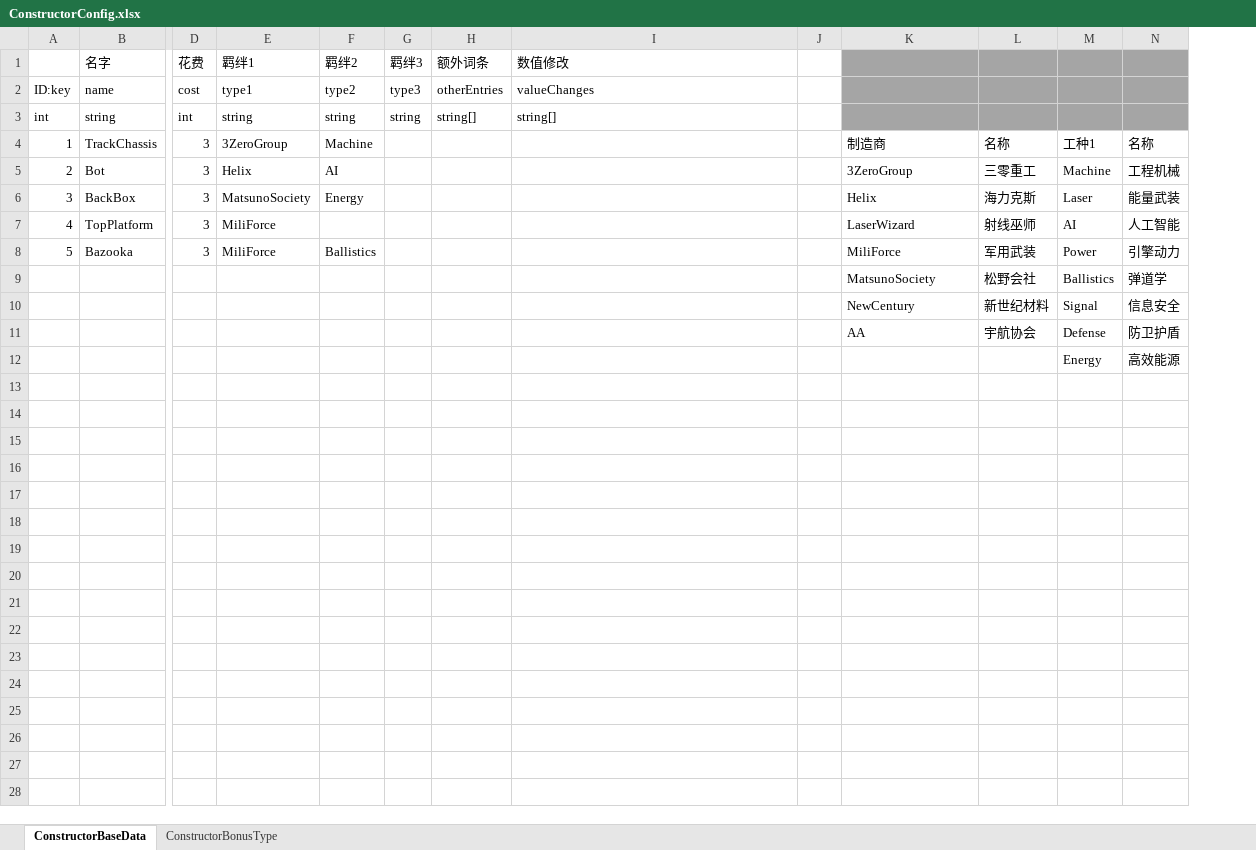
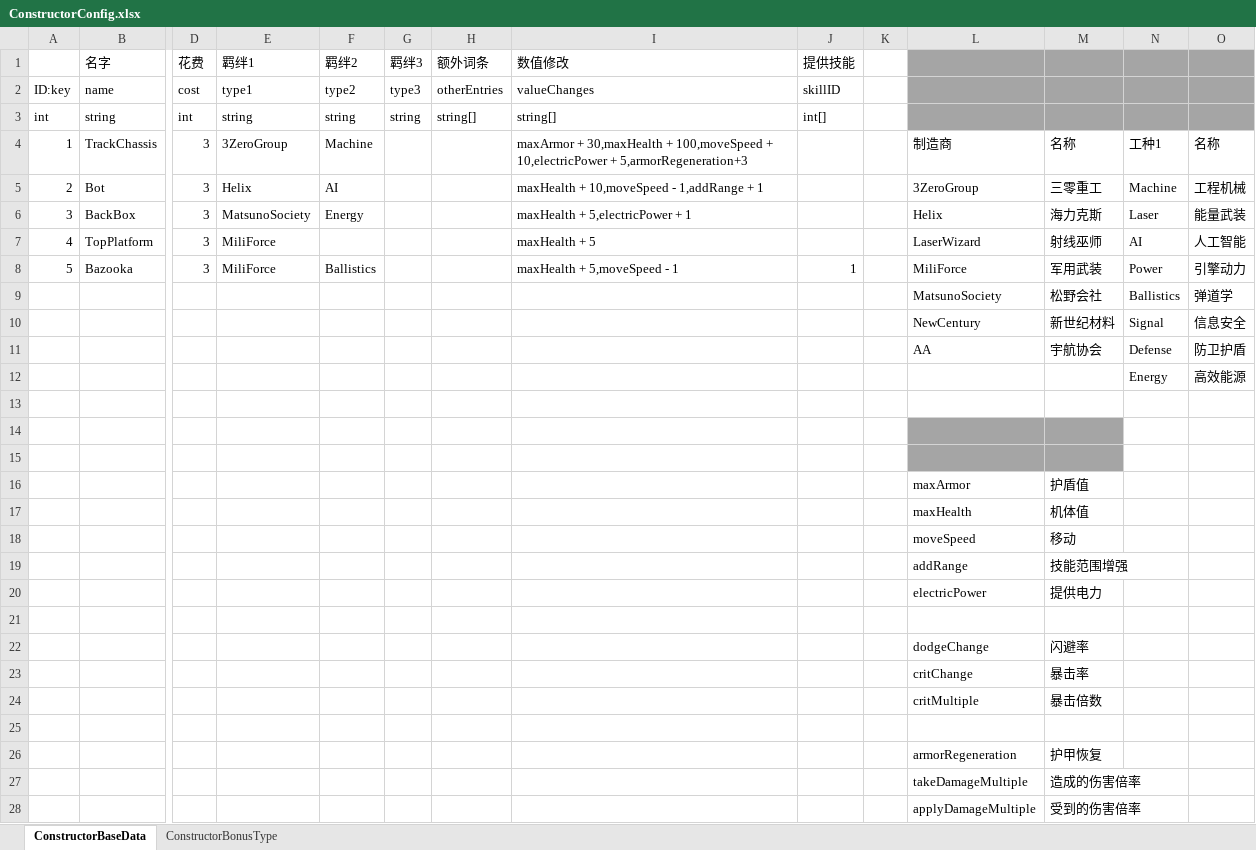
Before and after one commit to explosive-elephant-club/auto-chess, an Excel workbook: Assets/asoliddev - Auto Chess/Config/ConstructorConfig.xlsx, sheet ConstructorBaseData, drawn as a sheet; only a part is shown, gaps mark what is left out; values as stored, in another font and other column widths than the file's, no borders; rows hold the shown columns only; the diff covers the shown part only; the diff names each change by its address in the sheet, - before the commit and + after, or states it on an @@ line.

```diff
--- a/Assets/asoliddev - Auto Chess/Config/ConstructorConfig.xlsx (sheet ConstructorBaseData)
+++ b/Assets/asoliddev - Auto Chess/Config/ConstructorConfig.xlsx (sheet ConstructorBaseData)
+column J (提供技能), rows 2-8: skillID | int[] |  |  |  |  | 1
-I4 (数值修改): (empty)
+I4 (数值修改): maxArmor + 30,maxHealth + 100,moveSpeed + 10,electricPower + 5,armorRegeneration+3
-I5 (数值修改): (empty)
+I5 (数值修改): maxHealth + 10,moveSpeed - 1,addRange + 1
-I6 (数值修改): (empty)
+I6 (数值修改): maxHealth + 5,electricPower + 1
-I7 (数值修改): (empty)
+I7 (数值修改): maxHealth + 5
-I8 (数值修改): (empty)
+I8 (数值修改): maxHealth + 5,moveSpeed - 1
+row 13: (empty)
+row 14: (empty)
+row 15: (empty)
+row 16:  |  |  |  |  |  |  |  |  |  | maxArmor | 护盾值
+row 17:  |  |  |  |  |  |  |  |  |  | maxHealth | 机体值
+row 18:  |  |  |  |  |  |  |  |  |  | moveSpeed | 移动
+row 19:  |  |  |  |  |  |  |  |  |  | addRange | 技能范围增强
+row 20:  |  |  |  |  |  |  |  |  |  | electricPower | 提供电力
+row 21: (empty)
+row 22:  |  |  |  |  |  |  |  |  |  | dodgeChange | 闪避率
+row 23:  |  |  |  |  |  |  |  |  |  | critChange | 暴击率
+row 24:  |  |  |  |  |  |  |  |  |  | critMultiple | 暴击倍数
+row 25: (empty)
+row 26:  |  |  |  |  |  |  |  |  |  | armorRegeneration | 护甲恢复
+row 27:  |  |  |  |  |  |  |  |  |  | takeDamageMultiple | 造成的伤害倍率
+row 28:  |  |  |  |  |  |  |  |  |  | applyDamageMultiple | 受到的伤害倍率
```
Also changed, not shown: 12 added rows elsewhere in this sheet, 12 other files.
